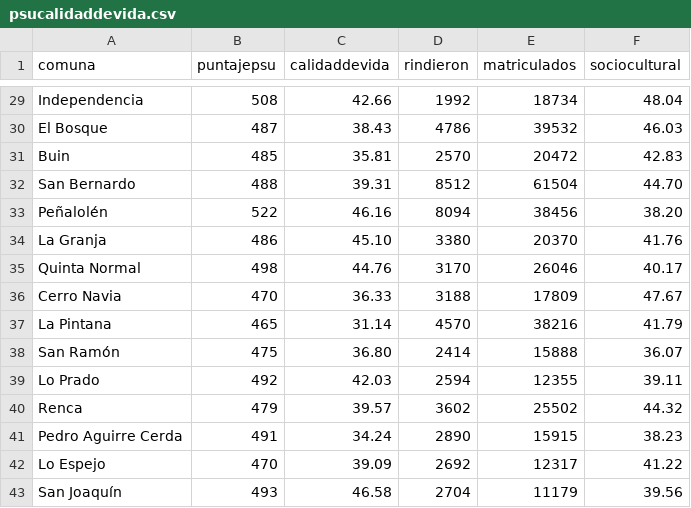
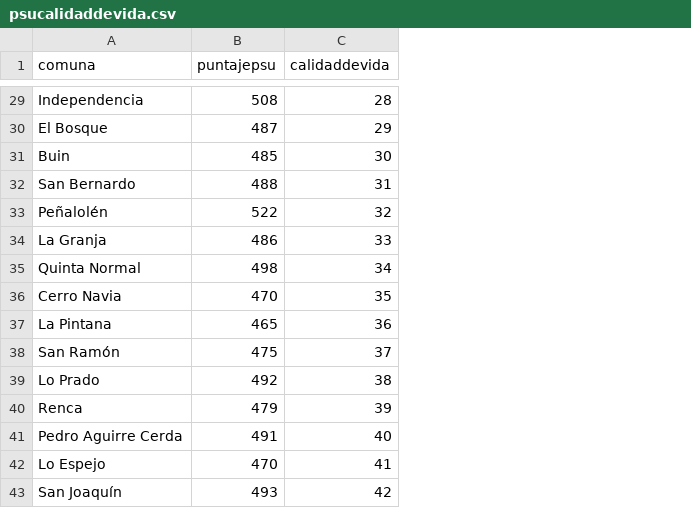
Before and after one commit to luissalazarfigueroa/Evaluacion2, a CSV file: psucalidaddevida.csv, drawn as a sheet; only a part is shown, gaps mark what is left out; the diff covers the shown part only; the diff names each change by its address in the sheet, - before the commit and + after, or states it on an @@ line.

```diff
--- a/psucalidaddevida.csv
+++ b/psucalidaddevida.csv
-column D (rindieron), rows 29-43: 1992 | 4786 | 2570 | 8512 | 8094 | 3380 | 3170 | 3188 | 4570 | 2414 | 2594 | 3602 | 2890 | 2692 | 2704
-column E (matriculados), rows 29-43: 18734 | 39532 | 20472 | 61504 | 38456 | 20370 | 26046 | 17809 | 38216 | 15888 | 12355 | 25502 | 15915 | 12317 | 11179
-column F (sociocultural), rows 29-43: 48.04 | 46.03 | 42.83 | 44.70 | 38.20 | 41.76 | 40.17 | 47.67 | 41.79 | 36.07 | 39.11 | 44.32 | 38.23 | 41.22 | 39.56
-C29 (calidaddevida): 42.66
+C29 (calidaddevida): 28
-C30 (calidaddevida): 38.43
+C30 (calidaddevida): 29
-C31 (calidaddevida): 35.81
+C31 (calidaddevida): 30
-C32 (calidaddevida): 39.31
+C32 (calidaddevida): 31
-C33 (calidaddevida): 46.16
+C33 (calidaddevida): 32
-C34 (calidaddevida): 45.10
+C34 (calidaddevida): 33
-C35 (calidaddevida): 44.76
+C35 (calidaddevida): 34
-C36 (calidaddevida): 36.33
+C36 (calidaddevida): 35
-C37 (calidaddevida): 31.14
+C37 (calidaddevida): 36
-C38 (calidaddevida): 36.80
+C38 (calidaddevida): 37
-C39 (calidaddevida): 42.03
+C39 (calidaddevida): 38
-C40 (calidaddevida): 39.57
+C40 (calidaddevida): 39
-C41 (calidaddevida): 34.24
+C41 (calidaddevida): 40
-C42 (calidaddevida): 39.09
+C42 (calidaddevida): 41
-C43 (calidaddevida): 46.58
+C43 (calidaddevida): 42
```
Also changed, not shown: 28 edited cells elsewhere in this file, 2 other files.
